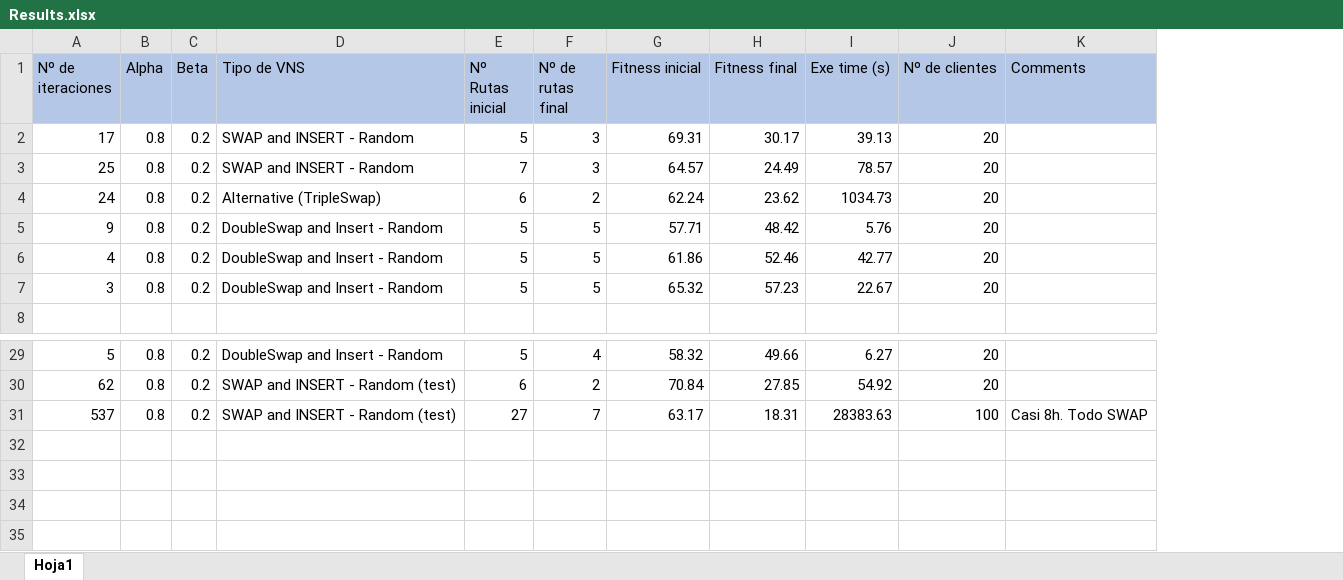
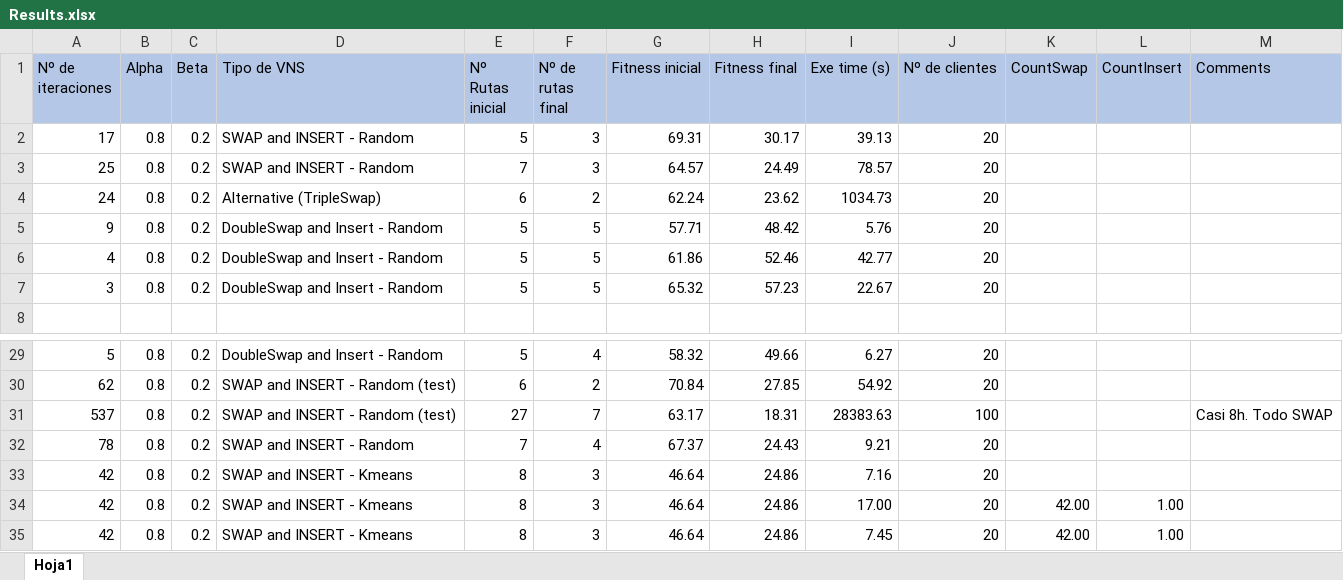
Before and after one commit to joseballestero/Last-Mile-Route-Optimization, an Excel workbook: src/Results.xlsx, sheet Hoja1, drawn as a sheet; only a part is shown, gaps mark what is left out; values as stored, in another font and other column widths than the file's, no borders; table styles not drawn; the diff names each change by its address in the sheet, - before the commit and + after, or states it on an @@ line.

Commit message:
New vnd
He probado con un bucle diferente en la vnd. En vnd-copia sigue el anterior. En vnd he probado a cada vez que se hace un SWAP se comprueba si es mejor la solución, en vnd-copia se hacían todos los posibles SWAP y luego se veía que vecindario era el mejor. La idea era ahorrar tiempo pero no salió.

```diff
--- a/src/Results.xlsx (sheet Hoja1)
+++ b/src/Results.xlsx (sheet Hoja1)
+column K (CountSwap), empty
+column L (CountInsert), empty
+row 32: 78 | 0.8 | 0.2 | SWAP and INSERT - Random | 7 | 4 | 67.37 | 24.43 | 9.21 | 20
+row 33: 42 | 0.8 | 0.2 | SWAP and INSERT - Kmeans | 8 | 3 | 46.64 | 24.86 | 7.16 | 20
+row 34: 42 | 0.8 | 0.2 | SWAP and INSERT - Kmeans | 8 | 3 | 46.64 | 24.86 | 17.00 | 20 | 42.00 | 1.00
+row 35: 42 | 0.8 | 0.2 | SWAP and INSERT - Kmeans | 8 | 3 | 46.64 | 24.86 | 7.45 | 20 | 42.00 | 1.00
```
Also changed, not shown: 7 other files.
